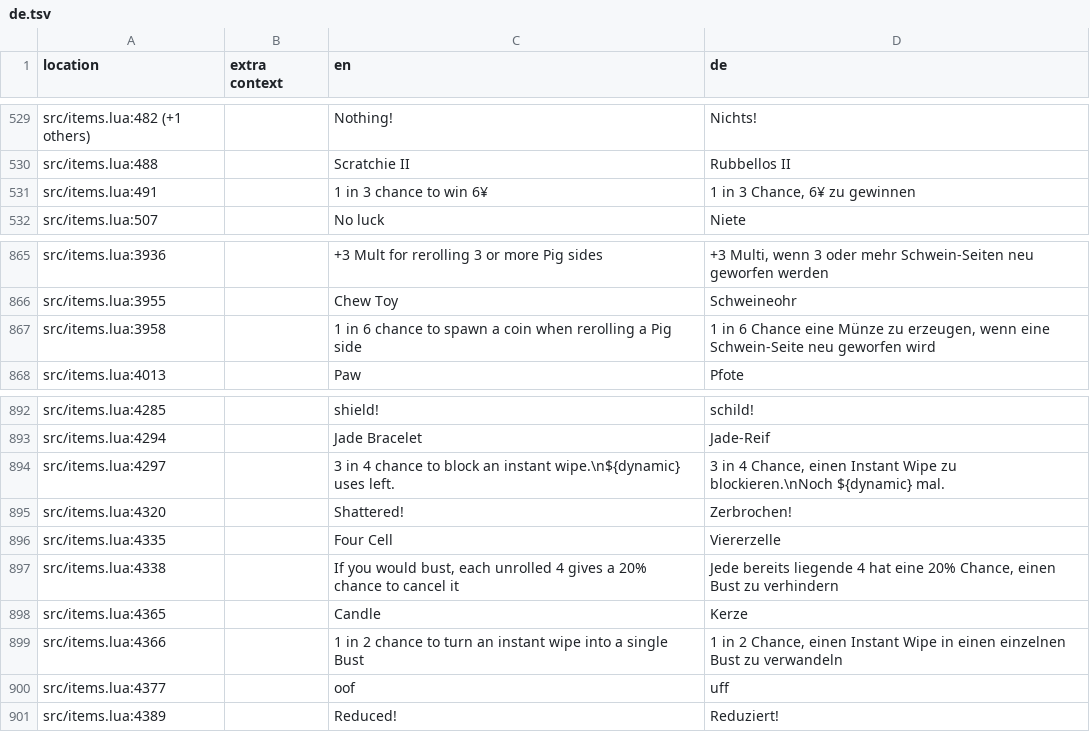
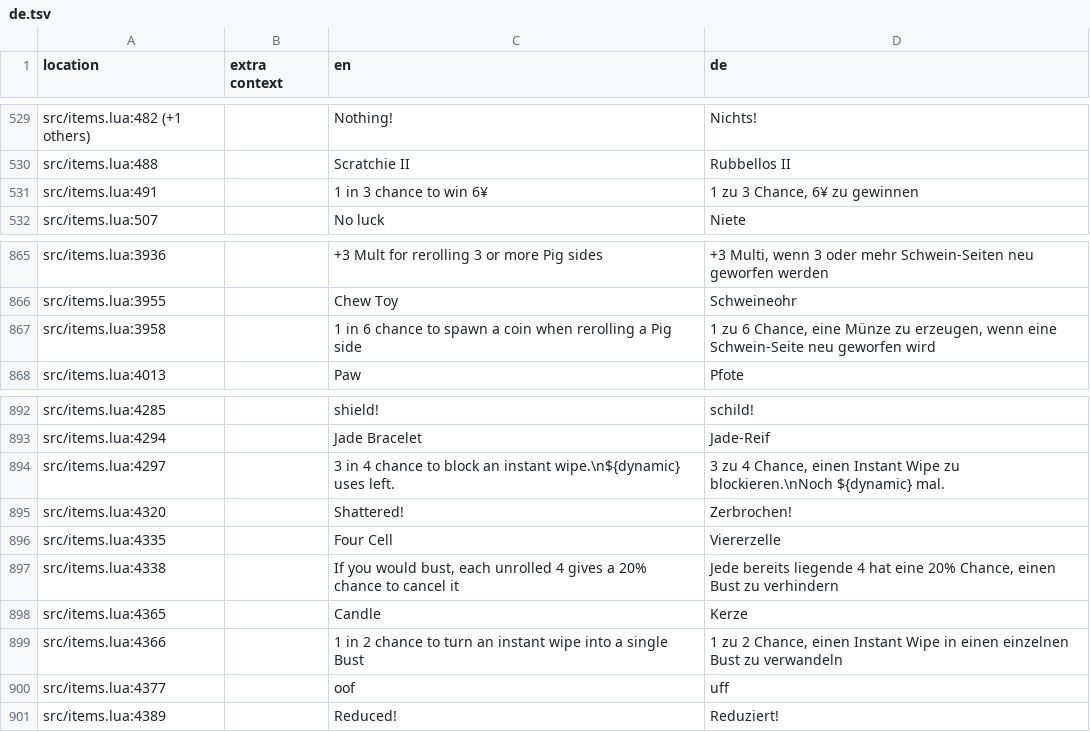
Before and after one commit to 1bardesign/dhne-translation, a TSV file: de.tsv, drawn as a sheet; only a part is shown, gaps mark what is left out.

Commit message:
Chance from "in" to "zu" which is more natural german

```diff
--- a/de.tsv
+++ b/de.tsv
@@ -530,3 +530,3 @@ src/items.lua:482 (+1 others)		Nothing!	Nichts!
 src/items.lua:488		Scratchie II	Rubbellos II
-src/items.lua:491		1 in 3 chance to win 6¥	1 in 3 Chance, 6¥ zu gewinnen
+src/items.lua:491		1 in 3 chance to win 6¥	1 zu 3 Chance, 6¥ zu gewinnen
 src/items.lua:507		No luck	Niete
@@ -866,3 +866,3 @@ src/items.lua:3936		+3 Mult for rerolling 3 or more Pig sides	+3 Multi, wenn 3 o
 src/items.lua:3955		Chew Toy	Schweineohr
-src/items.lua:3958		1 in 6 chance to spawn a coin when rerolling a Pig side	1 in 6 Chance eine Münze zu erzeugen, wenn eine Schwein-Seite neu geworfen wird
+src/items.lua:3958		1 in 6 chance to spawn a coin when rerolling a Pig side	1 zu 6 Chance, eine Münze zu erzeugen, wenn eine Schwein-Seite neu geworfen wird
 src/items.lua:4013		Paw	Pfote
@@ -893,3 +893,3 @@ src/items.lua:4285		shield!	schild!
 src/items.lua:4294		Jade Bracelet	Jade-Reif
-src/items.lua:4297		3 in 4 chance to block an instant wipe.\n${dynamic} uses left.	3 in 4 Chance, einen Instant Wipe zu blockieren.\nNoch ${dynamic} mal.
+src/items.lua:4297		3 in 4 chance to block an instant wipe.\n${dynamic} uses left.	3 zu 4 Chance, einen Instant Wipe zu blockieren.\nNoch ${dynamic} mal.
 src/items.lua:4320		Shattered!	Zerbrochen!
@@ -898,3 +898,3 @@ src/items.lua:4338		If you would bust, each unrolled 4 gives a 20% chance to can
 src/items.lua:4365		Candle	Kerze
-src/items.lua:4366		1 in 2 chance to turn an instant wipe into a single Bust	1 in 2 Chance, einen Instant Wipe in einen einzelnen Bust zu verwandeln
+src/items.lua:4366		1 in 2 chance to turn an instant wipe into a single Bust	1 zu 2 Chance, einen Instant Wipe in einen einzelnen Bust zu verwandeln
 src/items.lua:4377		oof	uff
```
